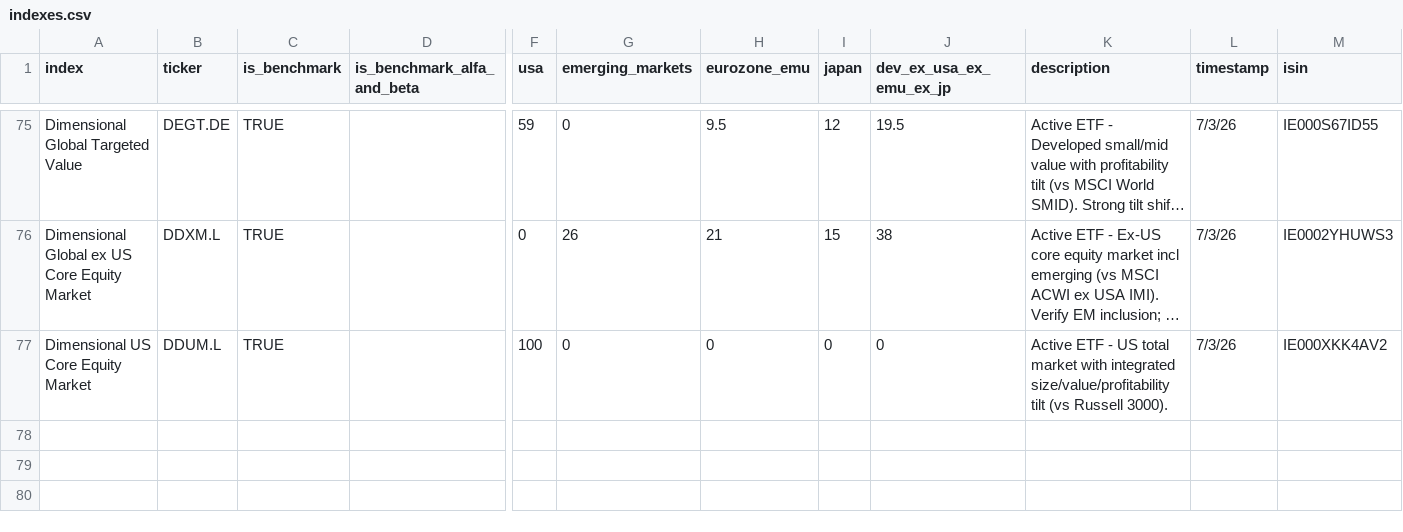
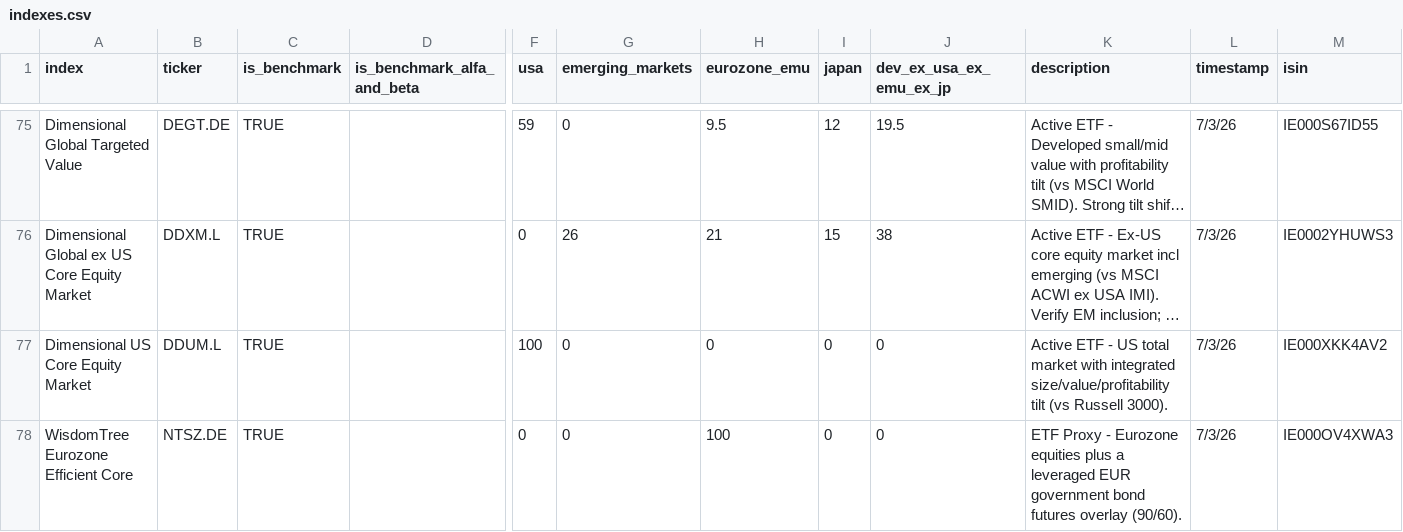
Before and after one commit to simonesassi-eng/tarzan, a CSV file: input/indexes.csv, drawn as a sheet; only a part is shown, gaps mark what is left out; long unchanged cells end in …; rows hold the shown columns only; the diff names each change by its address in the sheet, - before the commit and + after, or states it on an @@ line.

Commit message:
feat(indexes): Add WisdomTree Eurozone Efficient Core
Add NTSZ (WisdomTree Eurozone Efficient Core UCITS ETF, IE000OV4XWA3) to
indexes.csv with Eurozone 100% geo exposure on the equity sleeve, mirroring
the existing NTSG Global Efficient Core row.

```diff
--- a/input/indexes.csv
+++ b/input/indexes.csv
+row 78: WisdomTree Eurozone Efficient Core | NTSZ.DE | TRUE |  | 0 | 0 | 100 | 0 | 0 | ETF Proxy - Eurozone equities plus a leveraged EUR government bond futures overlay (90/60). | 7/3/26 | IE000OV4XWA3
```
